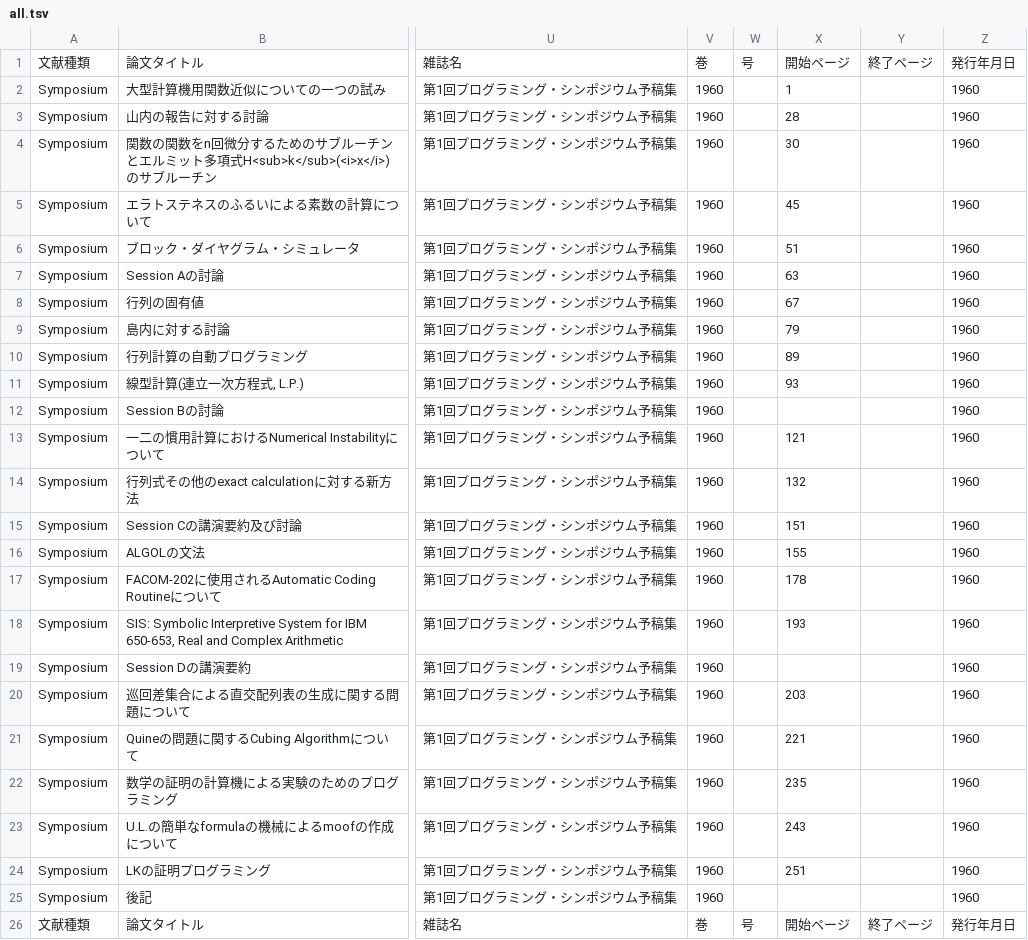
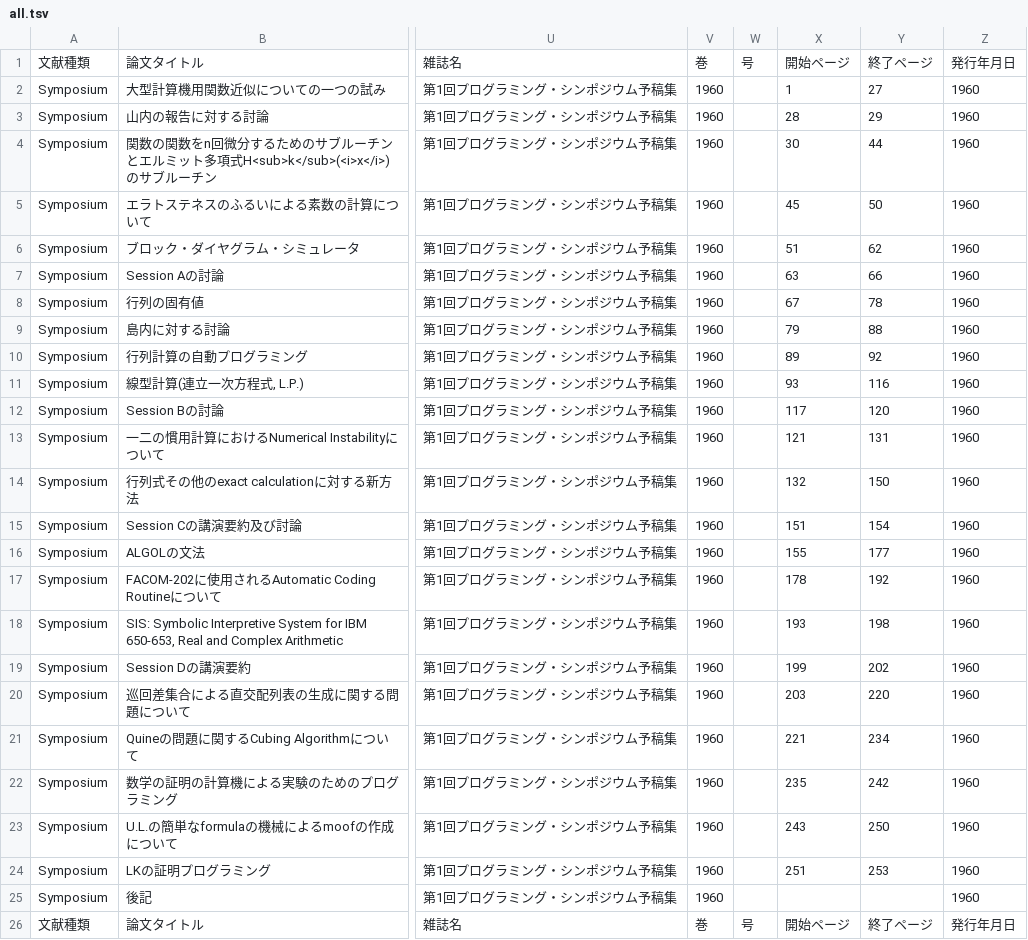
Before and after one commit to prosym/test, a TSV file: data/all.tsv, drawn as a sheet; only a part is shown, gaps mark what is left out; the diff names each change by its address in the sheet, - before the commit and + after, or states it on an @@ line.

```diff
--- a/data/all.tsv
+++ b/data/all.tsv
-Y2: (empty)
+Y2: 27
-Y3: (empty)
+Y3: 29
-Y4: (empty)
+Y4: 44
-Y5: (empty)
+Y5: 50
-Y6: (empty)
+Y6: 62
-Y7: (empty)
+Y7: 66
-Y8: (empty)
+Y8: 78
-Y9: (empty)
+Y9: 88
-Y10: (empty)
+Y10: 92
-Y11: (empty)
+Y11: 116
-X12: (empty)
+X12: 117
-Y12: (empty)
+Y12: 120
-Y13: (empty)
+Y13: 131
-Y14: (empty)
+Y14: 150
-Y15: (empty)
+Y15: 154
-Y16: (empty)
+Y16: 177
-Y17: (empty)
+Y17: 192
-Y18: (empty)
+Y18: 198
-X19: (empty)
+X19: 199
-Y19: (empty)
+Y19: 202
-Y20: (empty)
+Y20: 220
-Y21: (empty)
+Y21: 234
-Y22: (empty)
+Y22: 242
-Y23: (empty)
+Y23: 250
-Y24: (empty)
+Y24: 253
```
Also changed, not shown: 3 other files.
